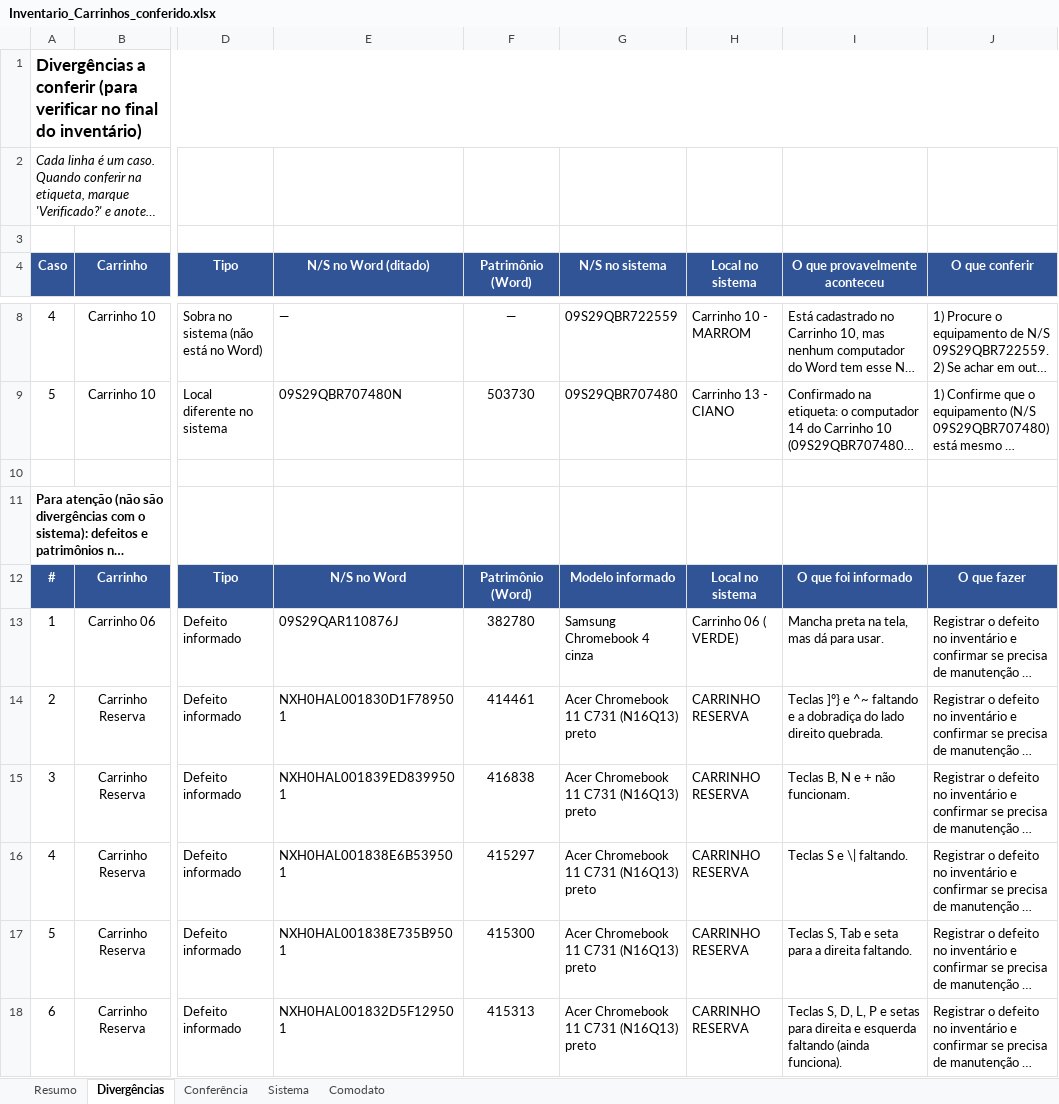
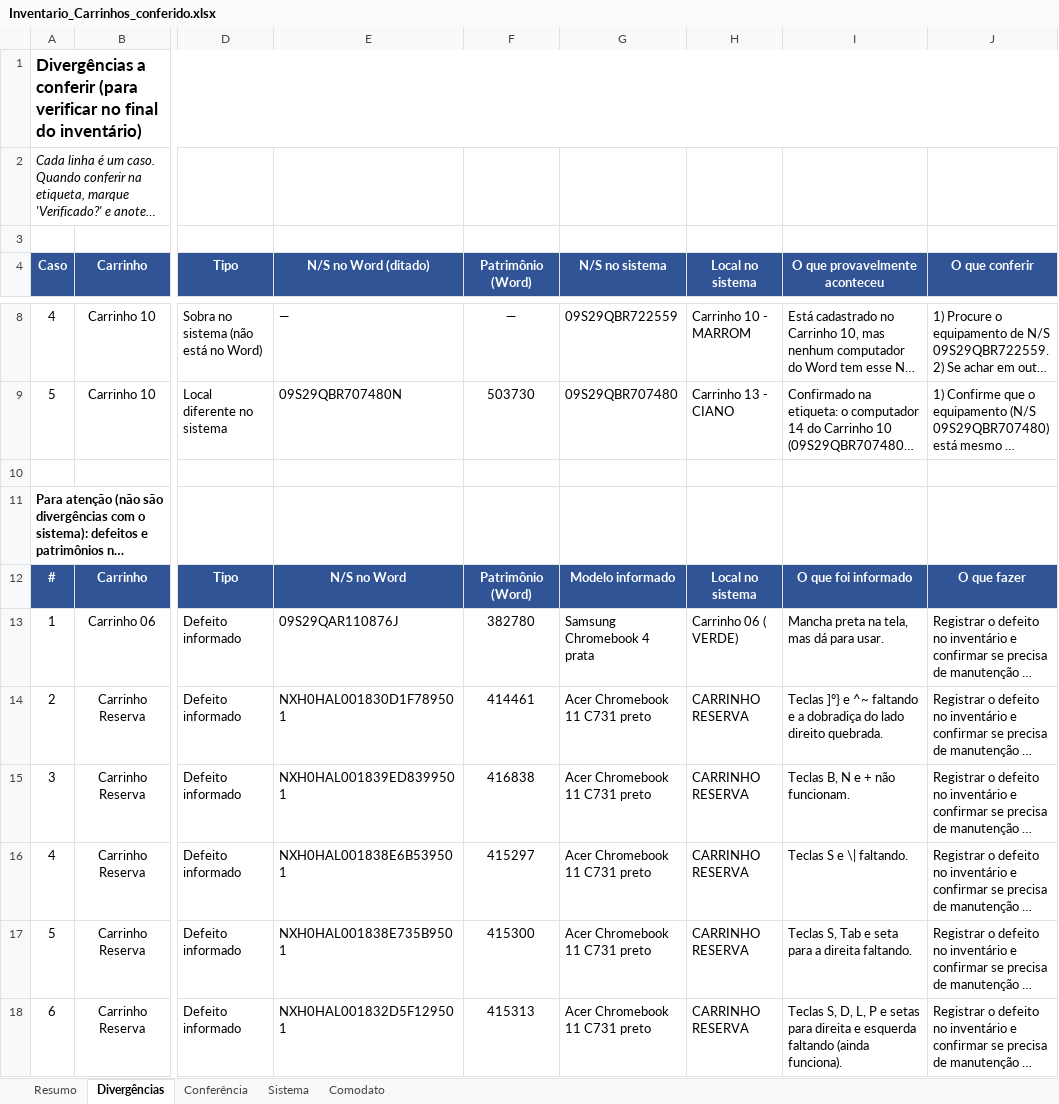
Before and after one commit to stephanevaladao-prof/inventario_takaoka_2026, an Excel workbook: Inventario_Carrinhos_conferido.xlsx, sheet Divergências, drawn as a sheet; only a part is shown, gaps mark what is left out; long unchanged cells end in …; values as stored, in another font and other column widths than the file's, no borders; conditional formats not drawn; the diff covers the shown part only; the diff names each change by its address in the sheet, - before the commit and + after, or states it on an @@ line.

```diff
--- a/Inventario_Carrinhos_conferido.xlsx (sheet Divergências)
+++ b/Inventario_Carrinhos_conferido.xlsx (sheet Divergências)
-G13 (N/S no sistema): Samsung Chromebook 4 cinza
+G13 (N/S no sistema): Samsung Chromebook 4 prata
-G14:G18 (N/S no sistema): Acer Chromebook 11 C731 (N16Q13) preto
+G14:G18 (N/S no sistema): Acer Chromebook 11 C731 preto
```
Also changed, not shown: 39 edited cells elsewhere in this sheet, sheet Sistema, sheet Conferência, sheet Comodato, sheet Resumo, formulas that keep their value.
